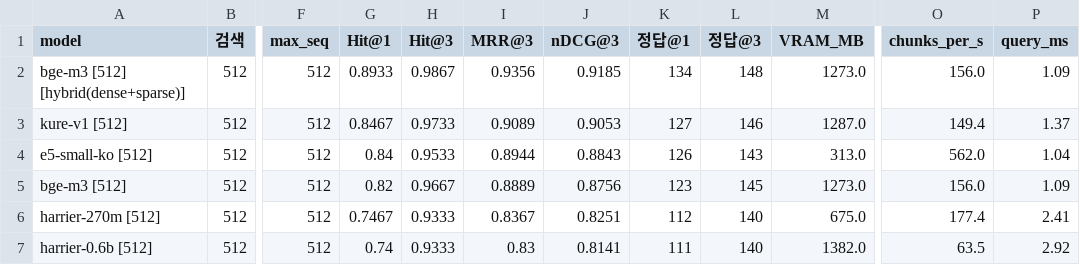
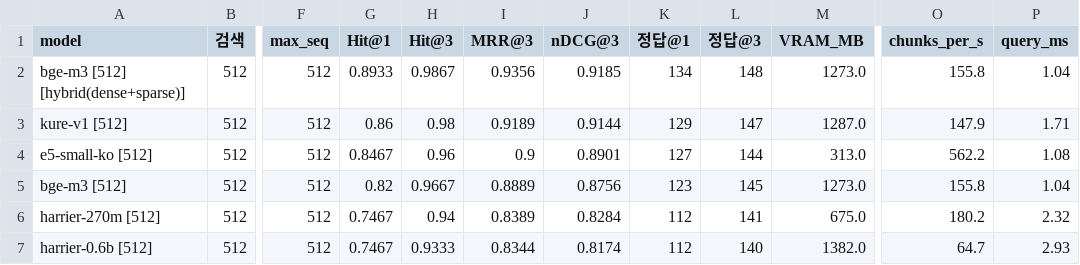
Before and after one commit to hjn-kim/doc_embedding, a CSV file: results_lang/summary.csv, drawn as a sheet; only a part is shown, gaps mark what is left out; the diff covers the shown part only; the diff names each change by its address in the sheet, - before the commit and + after, or states it on an @@ line.

```diff
--- a/results_lang/summary.csv
+++ b/results_lang/summary.csv
-O2 (chunks_per_s): 156.0
+O2 (chunks_per_s): 155.8
-P2 (query_ms): 1.09
+P2 (query_ms): 1.04
-G3 (Hit@1): 0.8467
+G3 (Hit@1): 0.86
-H3 (Hit@3): 0.9733
+H3 (Hit@3): 0.98
-I3 (MRR@3): 0.9089
+I3 (MRR@3): 0.9189
-J3 (nDCG@3): 0.9053
+J3 (nDCG@3): 0.9144
-K3 (정답@1): 127
+K3 (정답@1): 129
-L3 (정답@3): 146
+L3 (정답@3): 147
-O3 (chunks_per_s): 149.4
+O3 (chunks_per_s): 147.9
-P3 (query_ms): 1.37
+P3 (query_ms): 1.71
-G4 (Hit@1): 0.84
+G4 (Hit@1): 0.8467
-H4 (Hit@3): 0.9533
+H4 (Hit@3): 0.96
-I4 (MRR@3): 0.8944
+I4 (MRR@3): 0.9
-J4 (nDCG@3): 0.8843
+J4 (nDCG@3): 0.8901
-K4 (정답@1): 126
+K4 (정답@1): 127
-L4 (정답@3): 143
+L4 (정답@3): 144
-O4 (chunks_per_s): 562.0
+O4 (chunks_per_s): 562.2
-P4 (query_ms): 1.04
+P4 (query_ms): 1.08
-O5 (chunks_per_s): 156.0
+O5 (chunks_per_s): 155.8
-P5 (query_ms): 1.09
+P5 (query_ms): 1.04
-H6 (Hit@3): 0.9333
+H6 (Hit@3): 0.94
-I6 (MRR@3): 0.8367
+I6 (MRR@3): 0.8389
-J6 (nDCG@3): 0.8251
+J6 (nDCG@3): 0.8284
-L6 (정답@3): 140
+L6 (정답@3): 141
-O6 (chunks_per_s): 177.4
+O6 (chunks_per_s): 180.2
-P6 (query_ms): 2.41
+P6 (query_ms): 2.32
-G7 (Hit@1): 0.74
+G7 (Hit@1): 0.7467
-I7 (MRR@3): 0.83
+I7 (MRR@3): 0.8344
-J7 (nDCG@3): 0.8141
+J7 (nDCG@3): 0.8174
-K7 (정답@1): 111
+K7 (정답@1): 112
-O7 (chunks_per_s): 63.5
+O7 (chunks_per_s): 64.7
-P7 (query_ms): 2.92
+P7 (query_ms): 2.93
```
Also changed, not shown: 16 edited cells elsewhere in this file, results/summary.csv, 6 other files.
